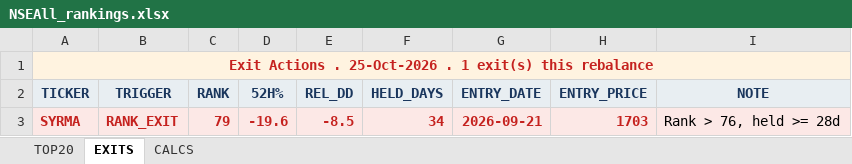
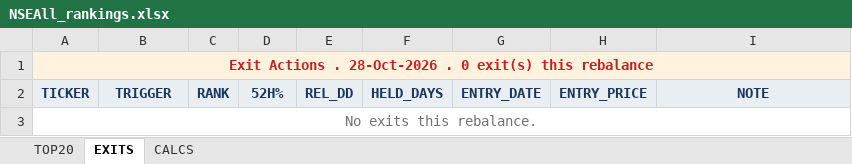
Before and after one commit to ameetst/code, an Excel workbook: momentum/Sharpe/NSEAll_rankings.xlsx, sheet EXITS, drawn as a sheet; values as stored, in another font and other column widths than the file's, no borders; removed rows and columns are numbered as before the commit, all else as after; the diff names each change by its address in the sheet, - before the commit and + after, or states it on an @@ line.

```diff
--- a/momentum/Sharpe/NSEAll_rankings.xlsx (sheet EXITS)
+++ b/momentum/Sharpe/NSEAll_rankings.xlsx (sheet EXITS)
-A1: …Actions . 25-Oct-2026 . 1 exit(s) this…
+A1: …Actions . 28-Oct-2026 . 0 exit(s) this…
-row 3: SYRMA | RANK_EXIT | 79 | -19.6 | -8.5 | 34 | 2026-09-21 | 1703 | Rank > 76, held >= 28d
+row 3: No exits this rebalance.
```
Also changed, not shown: sheet CALCS, sheet TOP20, 34 other files.
